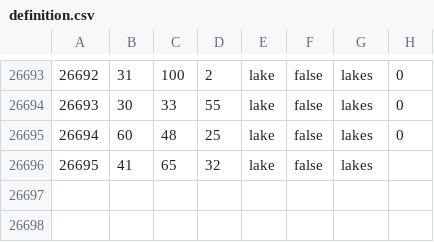
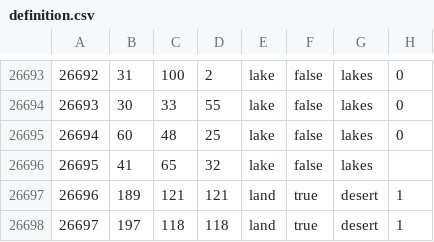
Before and after one commit to RaptarDev/Hearts-of-Rathnir, a CSV file: map/definition.csv, drawn as a sheet; only a part is shown, gaps mark what is left out.

```diff
--- a/map/definition.csv
+++ b/map/definition.csv
@@ -26696 +26696,3 @@
 26695;41;65;32;lake;false;lakes;
+26696;189;121;121;land;true;desert;1
+26697;197;118;118;land;true;desert;1
```
Also changed, not shown: 17 other files.
